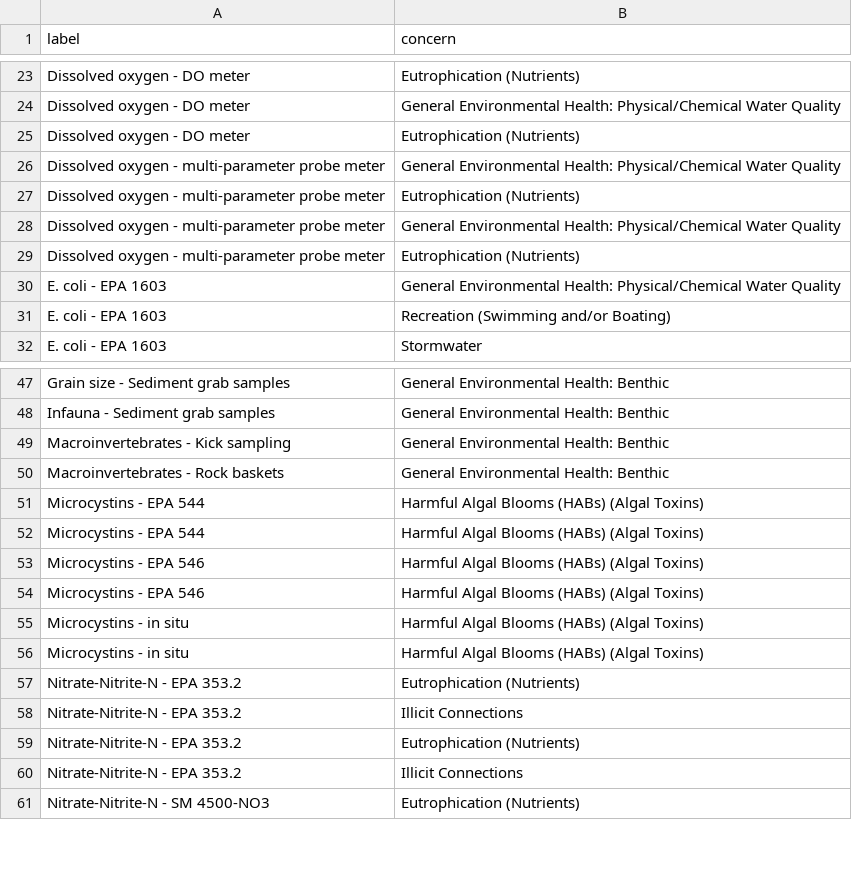
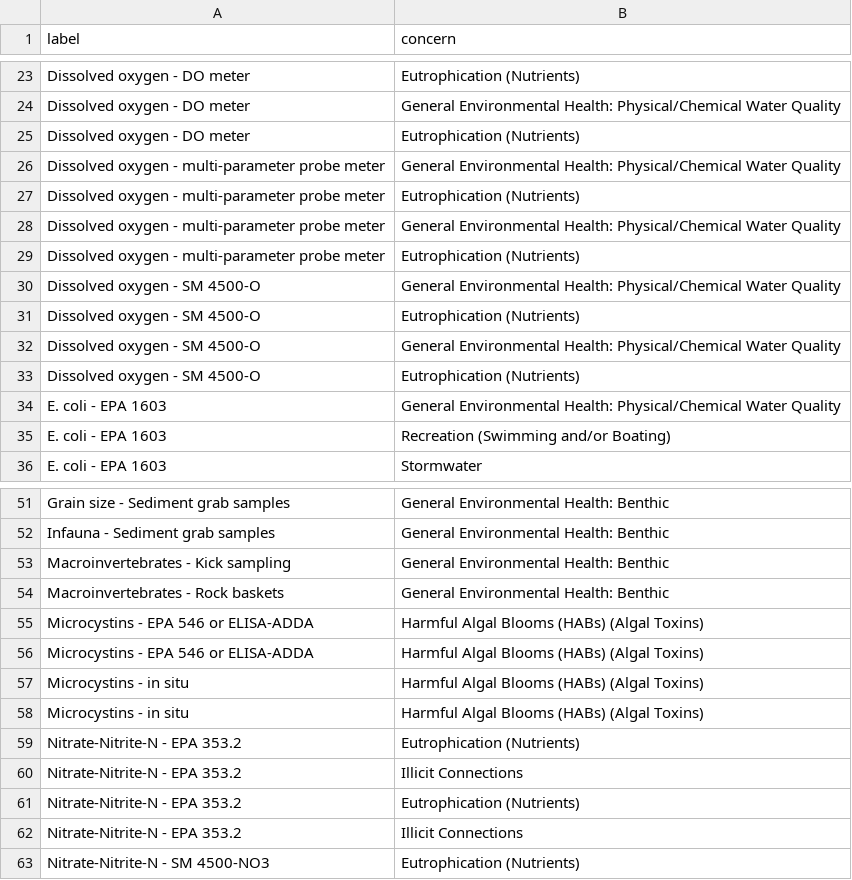
Before and after one commit to Eastern-Research-Group/AquaQAPP, a CSV file: server/src/seeders/data/ParamConcerns.csv, drawn as a sheet; only a part is shown, gaps mark what is left out.

```diff
--- a/server/src/seeders/data/ParamConcerns.csv
+++ b/server/src/seeders/data/ParamConcerns.csv
@@ -29,2 +29,6 @@ Dissolved oxygen - multi-parameter probe meter,General Environmental Health: Phy
 Dissolved oxygen - multi-parameter probe meter,Eutrophication (Nutrients)
+Dissolved oxygen - SM 4500-O,General Environmental Health: Physical/Chemical Water Quality
+Dissolved oxygen - SM 4500-O,Eutrophication (Nutrients)
+Dissolved oxygen - SM 4500-O,General Environmental Health: Physical/Chemical Water Quality
+Dissolved oxygen - SM 4500-O,Eutrophication (Nutrients)
 E. coli - EPA 1603,General Environmental Health: Physical/Chemical Water Quality
@@ -50,6 +54,4 @@ Macroinvertebrates - Kick sampling,General Environmental Health: Benthic
 Macroinvertebrates - Rock baskets,General Environmental Health: Benthic
-Microcystins - EPA 544,Harmful Algal Blooms (HABs) (Algal Toxins)
-Microcystins - EPA 544,Harmful Algal Blooms (HABs) (Algal Toxins)
-Microcystins - EPA 546,Harmful Algal Blooms (HABs) (Algal Toxins)
-Microcystins - EPA 546,Harmful Algal Blooms (HABs) (Algal Toxins)
+Microcystins - EPA 546 or ELISA-ADDA,Harmful Algal Blooms (HABs) (Algal Toxins)
+Microcystins - EPA 546 or ELISA-ADDA,Harmful Algal Blooms (HABs) (Algal Toxins)
 Microcystins - in situ,Harmful Algal Blooms (HABs) (Algal Toxins)
```
Also changed, not shown: server/src/seeders/data/ParamData.csv, server/src/seeders/data/ParamsByWaterType.csv, 3 other files.
